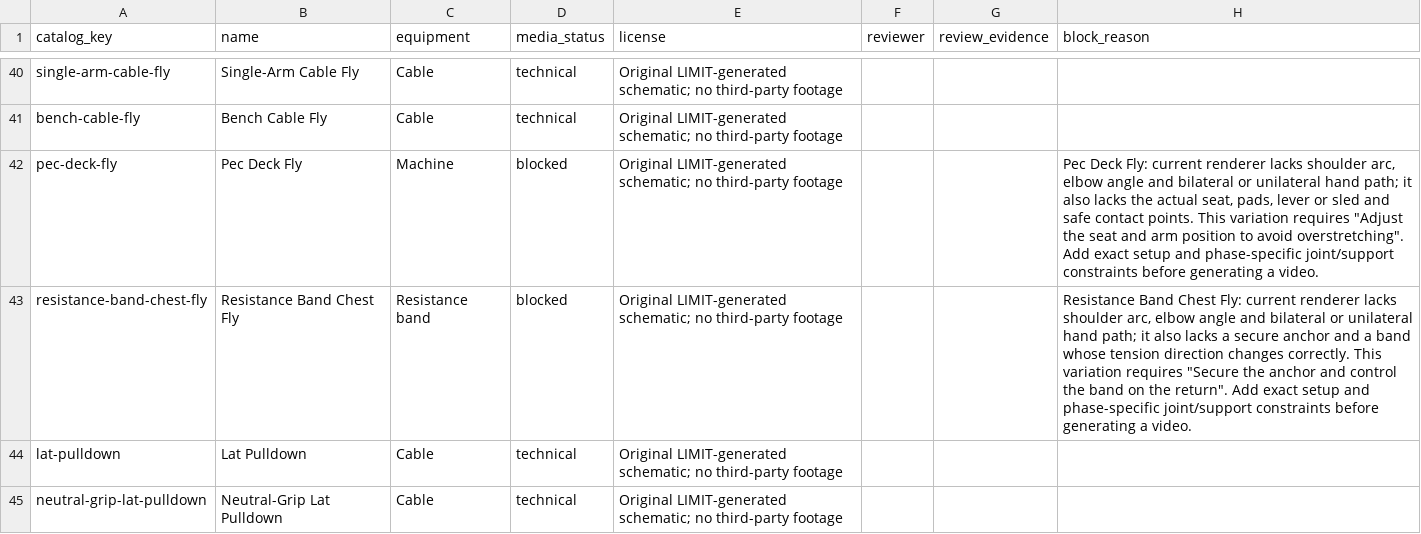
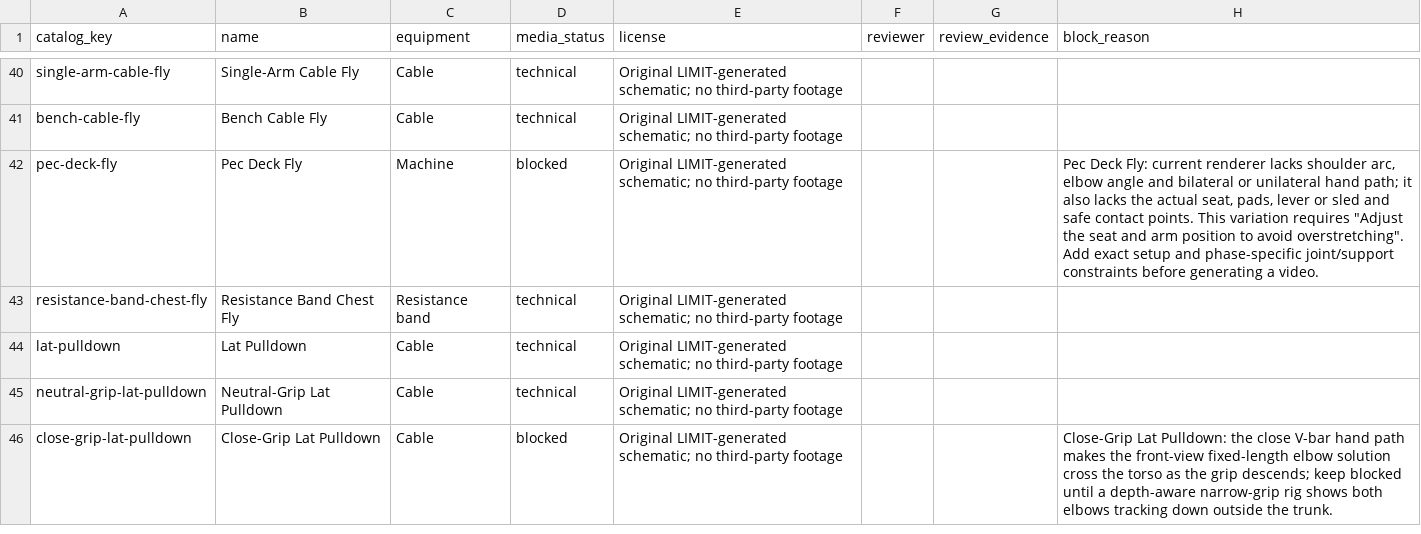
Before and after one commit to dylanlasensky/limit, a CSV file: docs/exercise-media-checklist.csv, drawn as a sheet; only a part is shown, gaps mark what is left out; the shorter side is filled out with more unchanged rows.

Commit message:
Add secured-band chest fly guide

```diff
--- a/docs/exercise-media-checklist.csv
+++ b/docs/exercise-media-checklist.csv
@@ -42,3 +42,3 @@ bench-cable-fly,Bench Cable Fly,Cable,technical,Original LIMIT-generated schemat
 pec-deck-fly,Pec Deck Fly,Machine,blocked,Original LIMIT-generated schematic; no third-party footage,,,"Pec Deck Fly: current renderer lacks shoulder arc, elbow angle and bilateral or unilateral hand path; it also lacks the actual seat, pads, lever or sled and safe contact points. This variation requires ""Adjust the seat and arm position to avoid overstretching"". Add exact setup and phase-specific joint/support constraints before generating a video."
-resistance-band-chest-fly,Resistance Band Chest Fly,Resistance band,blocked,Original LIMIT-generated schematic; no third-party footage,,,"Resistance Band Chest Fly: current renderer lacks shoulder arc, elbow angle and bilateral or unilateral hand path; it also lacks a secure anchor and a band whose tension direction changes correctly. This variation requires ""Secure the anchor and control the band on the return"". Add exact setup and phase-specific joint/support constraints before generating a video."
+resistance-band-chest-fly,Resistance Band Chest Fly,Resistance band,technical,Original LIMIT-generated schematic; no third-party footage,,,
 lat-pulldown,Lat Pulldown,Cable,technical,Original LIMIT-generated schematic; no third-party footage,,,
```
Also changed, not shown: 5 other files.
